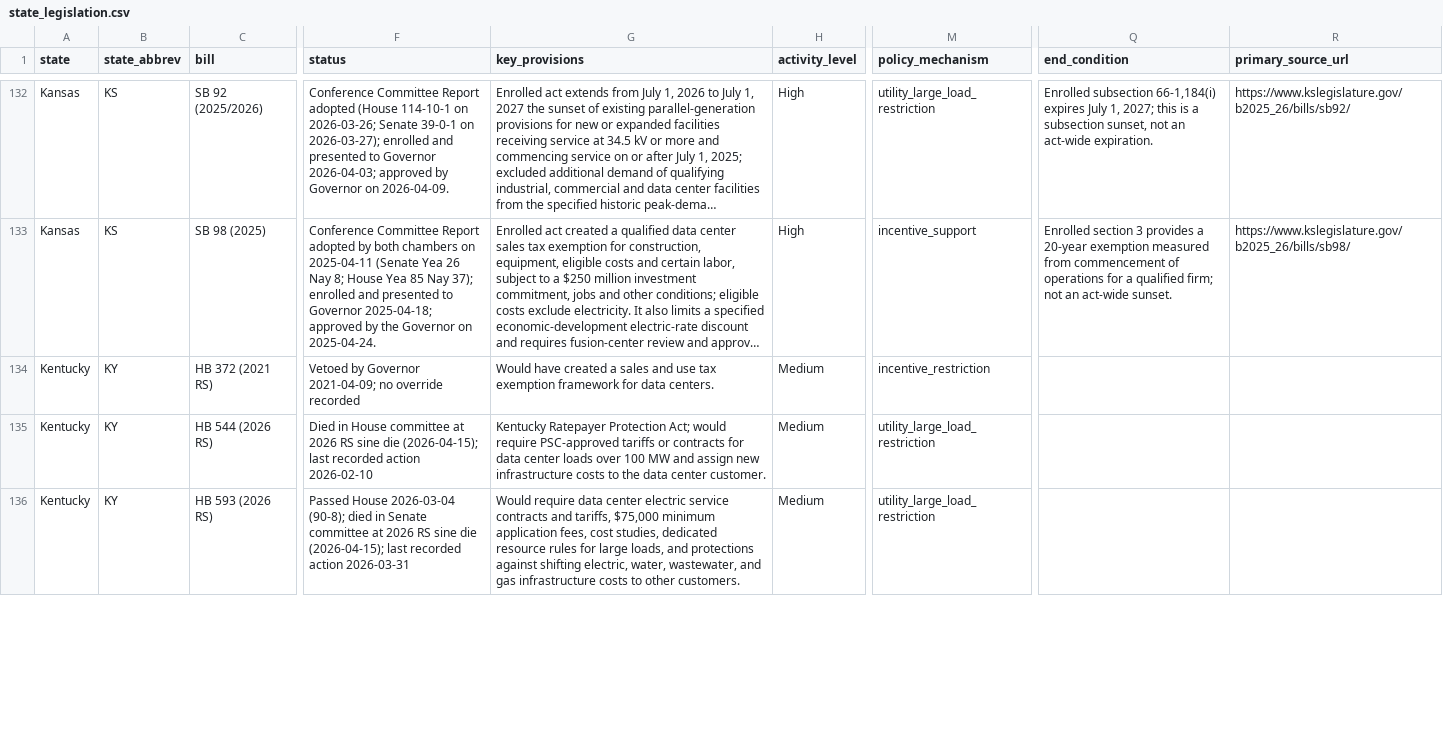
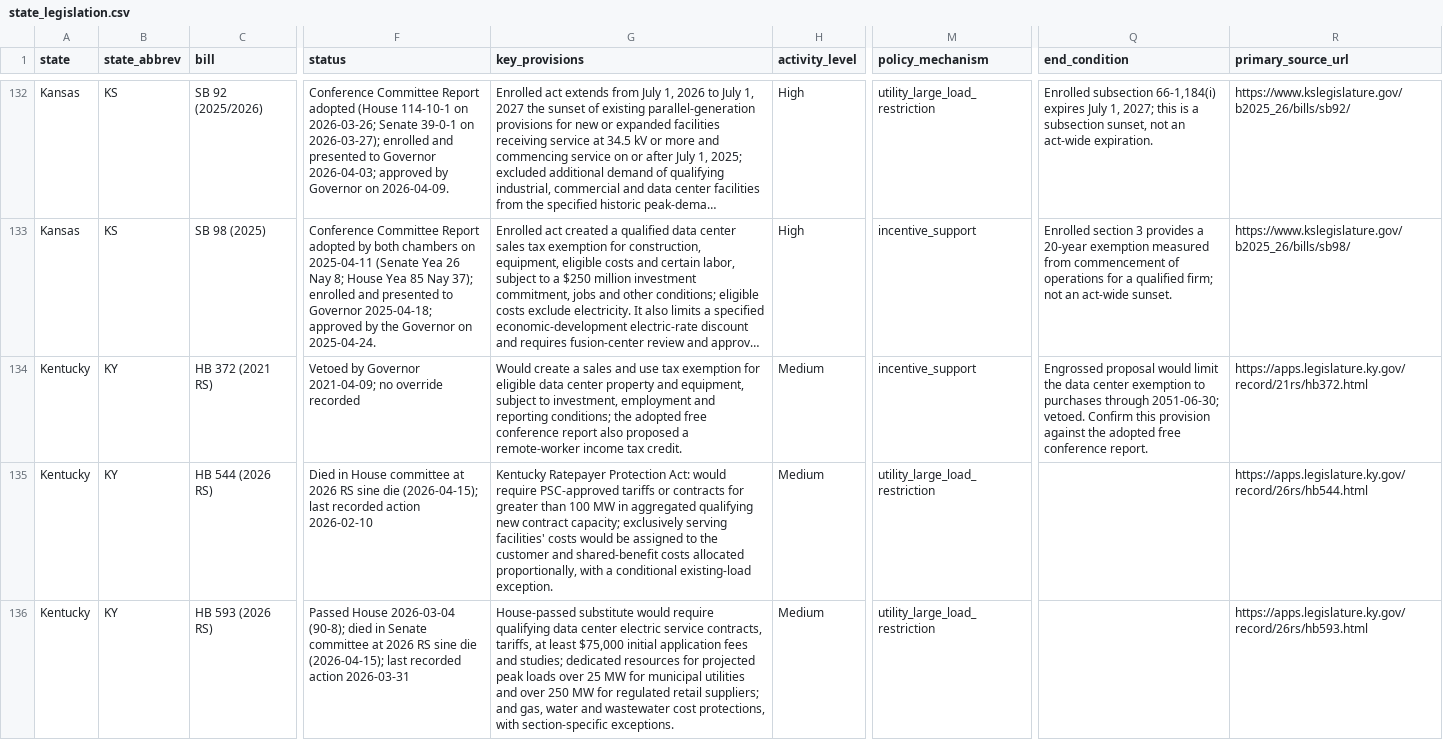
Before and after one commit to mjbommar/moratorium-data-2026, a CSV file: data/state_legislation.csv, drawn as a sheet; only a part is shown, gaps mark what is left out; long unchanged cells end in …; the diff covers the shown part only; the diff names each change by its address in the sheet, - before the commit and + after, or states it on an @@ line.

Commit message:
Review Kentucky Louisiana and overdue local records with fresh result checks

```diff
--- a/data/state_legislation.csv
+++ b/data/state_legislation.csv
-G134 (key_provisions): Would have created a sales and use tax exemption framework for data centers.
+G134 (key_provisions): Would create a sales and use tax exemption for eligible data center property and equipment, subject to investment, employment and reporting conditions; the adopted free conference report also proposed a remote-worker income tax credit.
-M134 (policy_mechanism): incentive_restriction
+M134 (policy_mechanism): incentive_support
-Q134 (end_condition): (empty)
+Q134 (end_condition): Engrossed proposal would limit the data center exemption to purchases through 2051-06-30; vetoed. Confirm this provision against the adopted free conference report.
-R134 (primary_source_url): (empty)
+R134 (primary_source_url): https://apps.legislature.ky.gov/record/21rs/hb372.html
-G135 (key_provisions): …Ratepayer Protection Act; would require PSC-approved tariffs or contracts for data center loads over 100 MW and assign new infrastructure costs to the data center customer.
+G135 (key_provisions): …Ratepayer Protection Act: would require PSC-approved tariffs or contracts for greater than 100 MW in aggregated qualifying new contract capacity; exclusively serving facilities' costs would be assigned to the customer and shared-benefit costs allocated proportionally, with a conditional existing-load exception.
-R135 (primary_source_url): (empty)
+R135 (primary_source_url): https://apps.legislature.ky.gov/record/26rs/hb544.html
-G136 (key_provisions): Would require data center electric service contracts and tariffs, $75,000 minimum application fees, cost studies, dedicated resource rules for large loads, and protections against shifting electric, water, wastewater, and gas infrastructure costs to other customers.
+G136 (key_provisions): House-passed substitute would require qualifying data center electric service contracts, tariffs, at least $75,000 initial application fees and studies; dedicated resources for projected peak loads over 25 MW for municipal utilities and over 250 MW for regulated retail suppliers; and gas, water and wastewater cost protections, with section-specific exceptions.
-R136 (primary_source_url): (empty)
+R136 (primary_source_url): https://apps.legislature.ky.gov/record/26rs/hb593.html
```
Also changed, not shown: 42 edited cells elsewhere in this file, 59 other files.
